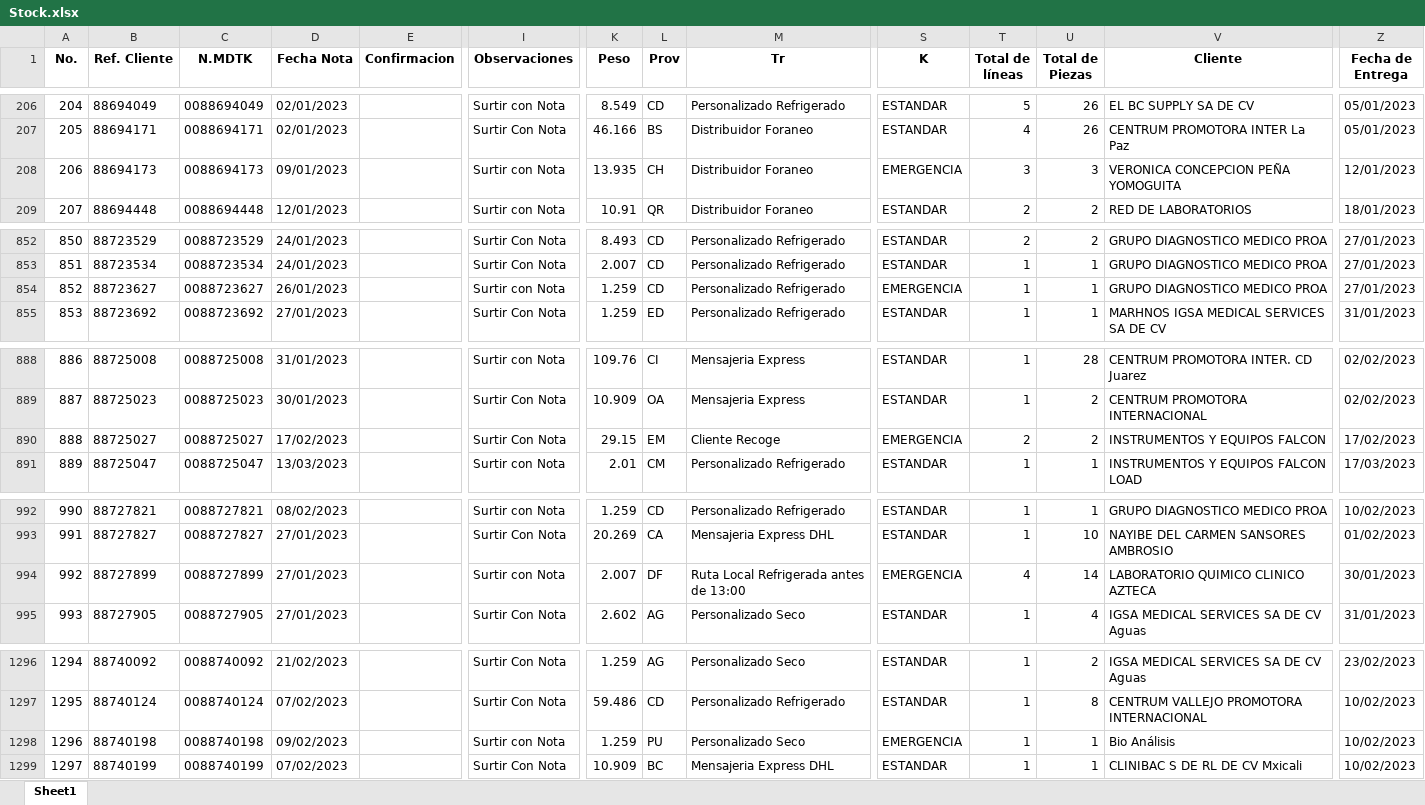
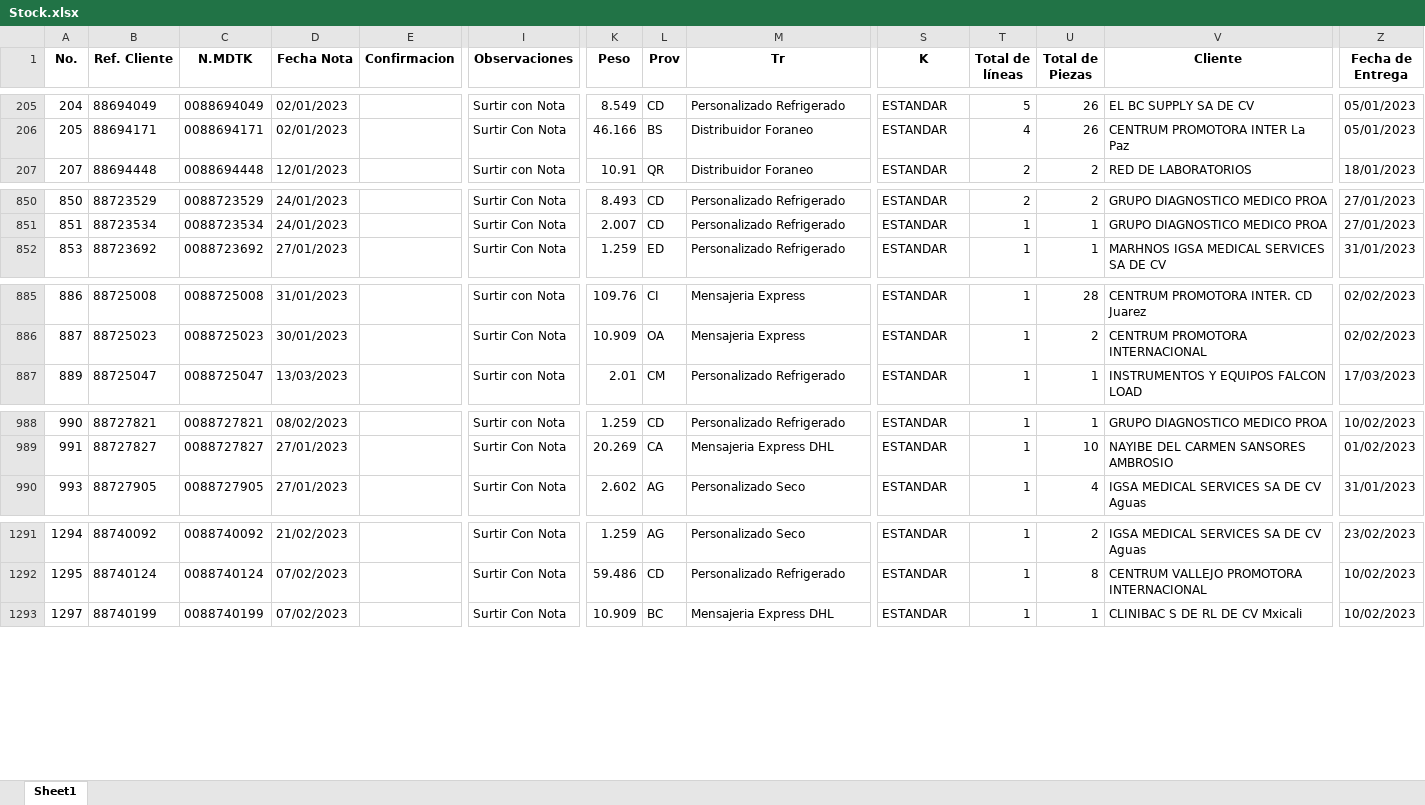
Before and after one commit to rojasfuentes/MdkFacturacion, an Excel workbook: Archive/Stock.xlsx, sheet Sheet1, drawn as a sheet; only a part is shown, gaps mark what is left out; values as stored, in another font and other column widths than the file's, no borders; rows hold the shown columns only; the diff covers the shown part only; the diff names each change by its address in the sheet, - before the commit and + after, or states it on an @@ line.

```diff
--- a/Archive/Stock.xlsx (sheet Sheet1)
+++ b/Archive/Stock.xlsx (sheet Sheet1)
-row 208: 206 | 88694173 | 0088694173 | 09/01/2023 |  | Surtir con Nota | 13.935 | CH | Distribuidor Foraneo | EMERGENCIA | 3 | 3 | VERONICA CONCEPCION PEÑA YOMOGUITA | 12/01/2023
-row 854: 852 | 88723627 | 0088723627 | 26/01/2023 |  | Surtir con Nota | 1.259 | CD | Personalizado Refrigerado | EMERGENCIA | 1 | 1 | GRUPO DIAGNOSTICO MEDICO PROA | 27/01/2023
-row 890: 888 | 88725027 | 0088725027 | 17/02/2023 |  | Surtir Con Nota | 29.15 | EM | Cliente Recoge | EMERGENCIA | 2 | 2 | INSTRUMENTOS Y EQUIPOS FALCON | 17/02/2023
-row 994: 992 | 88727899 | 0088727899 | 27/01/2023 |  | Surtir con Nota | 2.007 | DF | Ruta Local Refrigerada antes de 13:00 | EMERGENCIA | 4 | 14 | LABORATORIO QUIMICO CLINICO AZTECA | 30/01/2023
-row 1298: 1296 | 88740198 | 0088740198 | 09/02/2023 |  | Surtir con Nota | 1.259 | PU | Personalizado Seco | EMERGENCIA | 1 | 1 | Bio Análisis | 10/02/2023
```
Also changed, not shown: 28 removed rows elsewhere in this sheet, 3 other files.
